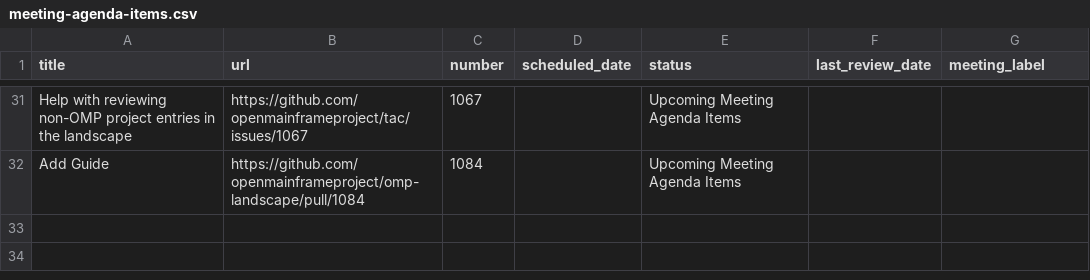
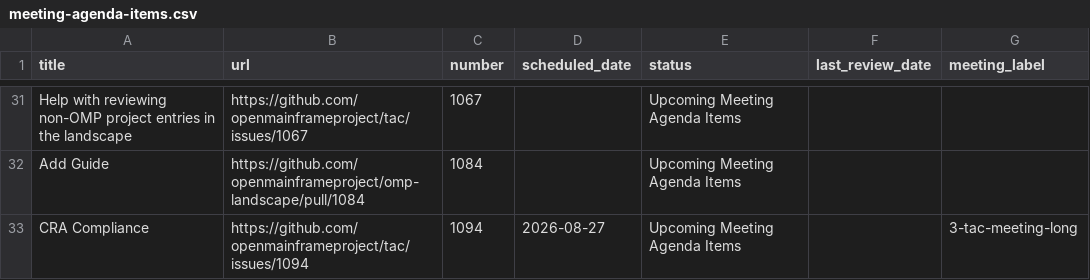
Before and after one commit to openmainframeproject/tac, a CSV file: _data/meeting-agenda-items.csv, drawn as a sheet; only a part is shown, gaps mark what is left out.

Commit message:
Update Data Sources from LFX 2026-08-13 (#1095)
Signed-off-by: github-actions[bot] <41898282+github-actions[bot]@users.noreply.github.com>

```diff
--- a/_data/meeting-agenda-items.csv
+++ b/_data/meeting-agenda-items.csv
@@ -32 +32,2 @@ Help with reviewing non-OMP project entries in the landscape,https://github.com/
 Add Guide,https://github.com/openmainframeproject/omp-landscape/pull/1084,1084,,Upcoming Meeting Agenda Items,,
+CRA Compliance,https://github.com/openmainframeproject/tac/issues/1094,1094,2026-08-27,Upcoming Meeting Agenda Items,,3-tac-meeting-long
```
